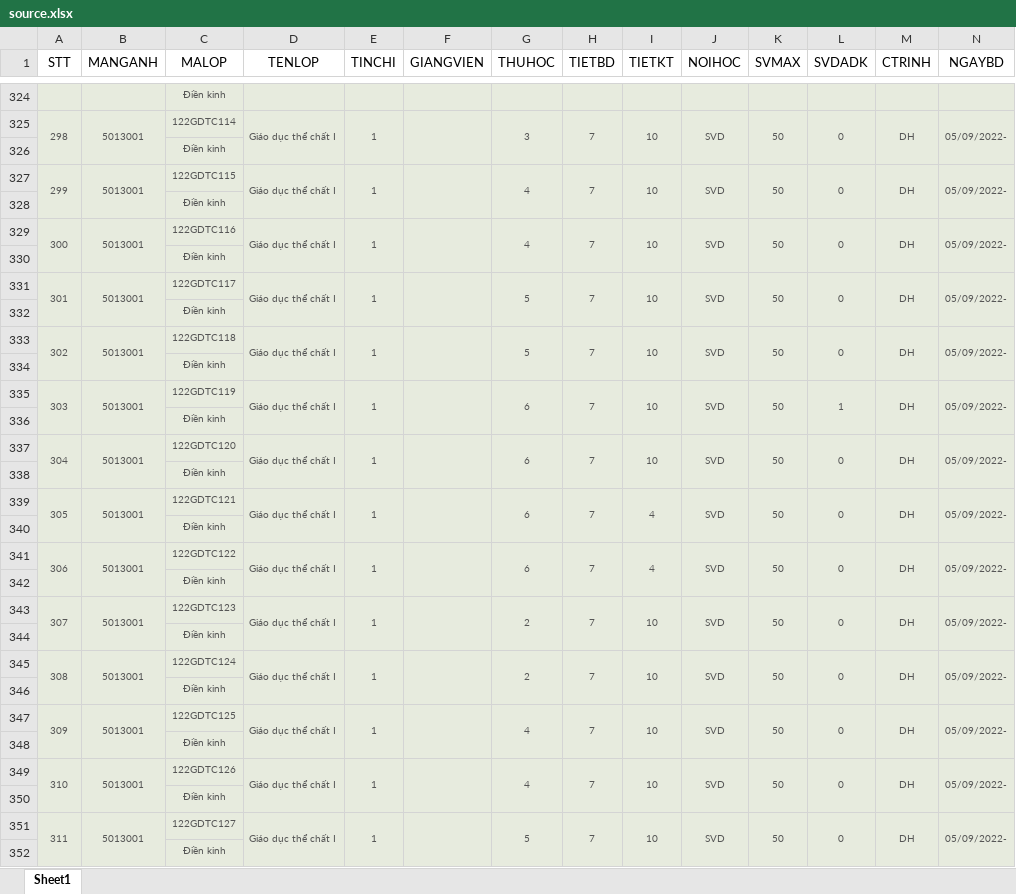
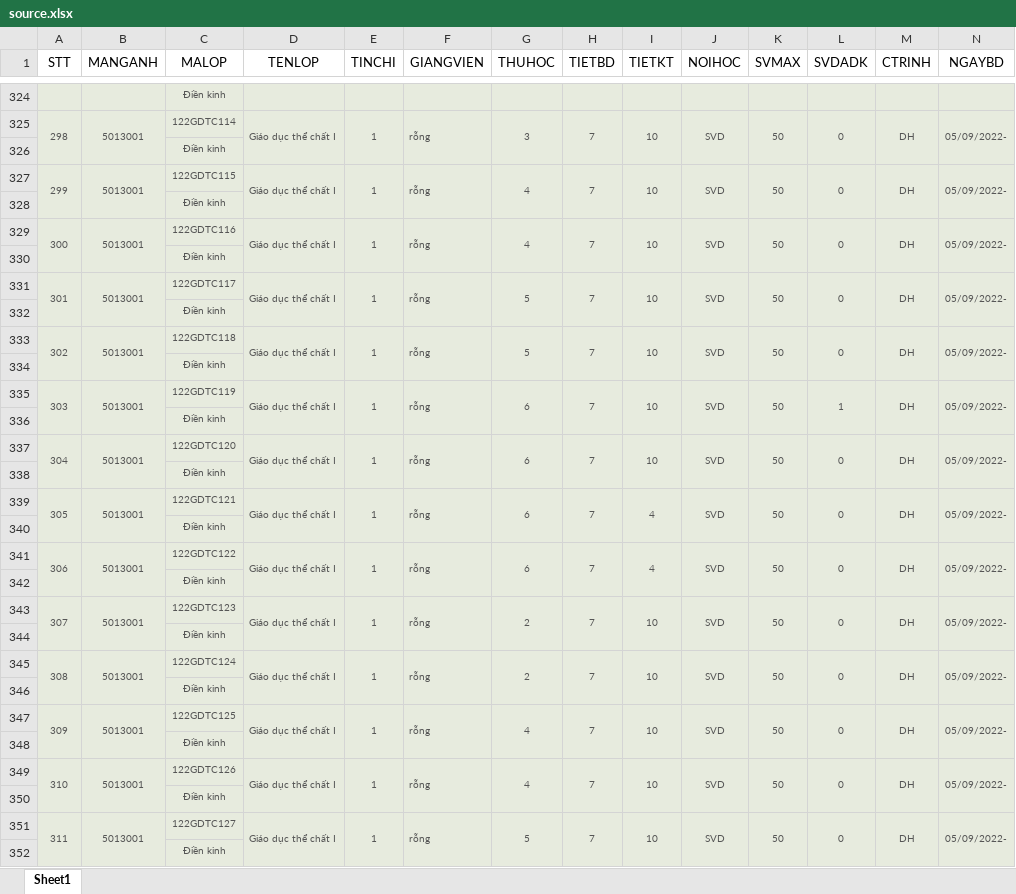
Before and after one commit to dvanhuy/xep-thoi-khoa-bieu, an Excel workbook: source.xlsx, sheet Sheet1, drawn as a sheet; only a part is shown, gaps mark what is left out; values as stored, in another font and other column widths than the file's, no borders; the diff covers the shown part only; the diff names each change by its address in the sheet, - before the commit and + after, or states it on an @@ line.

```diff
--- a/source.xlsx (sheet Sheet1)
+++ b/source.xlsx (sheet Sheet1)
-F325 (GIANGVIEN): (empty)
+F325 (GIANGVIEN): rỗng
-F327 (GIANGVIEN): (empty)
+F327 (GIANGVIEN): rỗng
-F329 (GIANGVIEN): (empty)
+F329 (GIANGVIEN): rỗng
-F331 (GIANGVIEN): (empty)
+F331 (GIANGVIEN): rỗng
-F333 (GIANGVIEN): (empty)
+F333 (GIANGVIEN): rỗng
-F335 (GIANGVIEN): (empty)
+F335 (GIANGVIEN): rỗng
-F337 (GIANGVIEN): (empty)
+F337 (GIANGVIEN): rỗng
-F339 (GIANGVIEN): (empty)
+F339 (GIANGVIEN): rỗng
-F341 (GIANGVIEN): (empty)
+F341 (GIANGVIEN): rỗng
-F343 (GIANGVIEN): (empty)
+F343 (GIANGVIEN): rỗng
-F345 (GIANGVIEN): (empty)
+F345 (GIANGVIEN): rỗng
-F347 (GIANGVIEN): (empty)
+F347 (GIANGVIEN): rỗng
-F349 (GIANGVIEN): (empty)
+F349 (GIANGVIEN): rỗng
-F351 (GIANGVIEN): (empty)
+F351 (GIANGVIEN): rỗng
```
Also changed, not shown: 16 edited cells elsewhere in this sheet, 7 other files.
